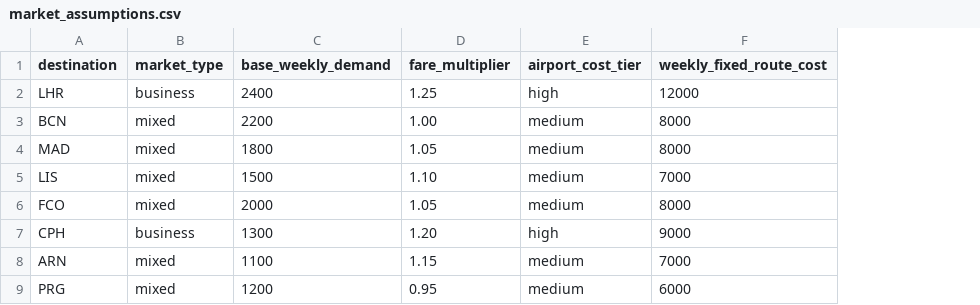
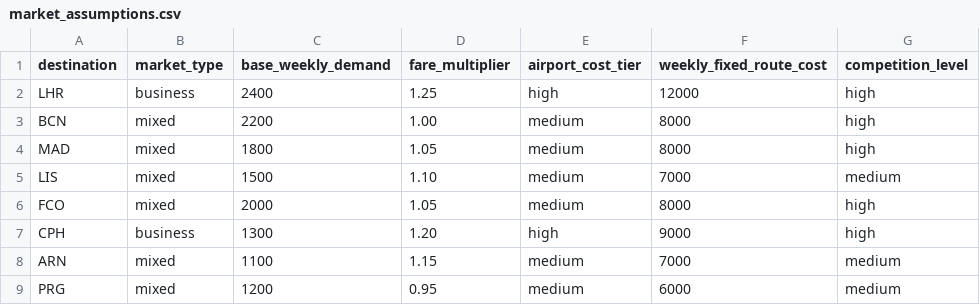
Before and after one commit to alfienguyen22/Aerofrite, a CSV file: data/market_assumptions.csv, drawn as a sheet; only a part is shown; the diff names each change by its address in the sheet, - before the commit and + after, or states it on an @@ line.

Commit message:
Integrate competition and seasonal demand into network optimizer

```diff
--- a/data/market_assumptions.csv
+++ b/data/market_assumptions.csv
+column G (competition_level), rows 2-9: high | high | high | medium | high | high | medium | medium
```
Also changed, not shown: data/routes.csv, 7 other files.
